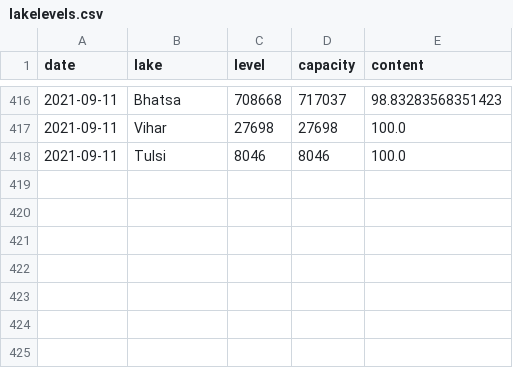
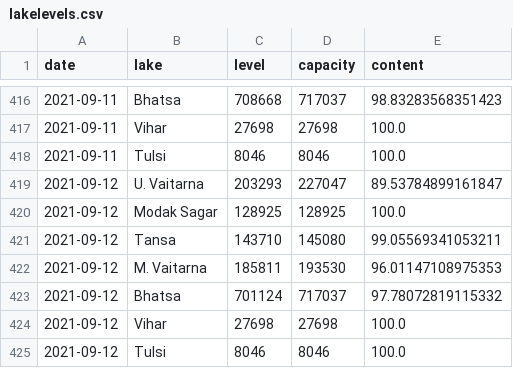
Before and after one commit to kaustuvchatterjee/lakes, a CSV file: lakelevels.csv, drawn as a sheet; only a part is shown, gaps mark what is left out; the diff names each change by its address in the sheet, - before the commit and + after, or states it on an @@ line.

```diff
--- a/lakelevels.csv
+++ b/lakelevels.csv
+row 419: 2021-09-12 | U. Vaitarna | 203293 | 227047 | 89.53784899161847
+row 420: 2021-09-12 | Modak Sagar | 128925 | 128925 | 100.0
+row 421: 2021-09-12 | Tansa | 143710 | 145080 | 99.05569341053211
+row 422: 2021-09-12 | M. Vaitarna | 185811 | 193530 | 96.01147108975353
+row 423: 2021-09-12 | Bhatsa | 701124 | 717037 | 97.78072819115332
+row 424: 2021-09-12 | Vihar | 27698 | 27698 | 100.0
+row 425: 2021-09-12 | Tulsi | 8046 | 8046 | 100.0
```
